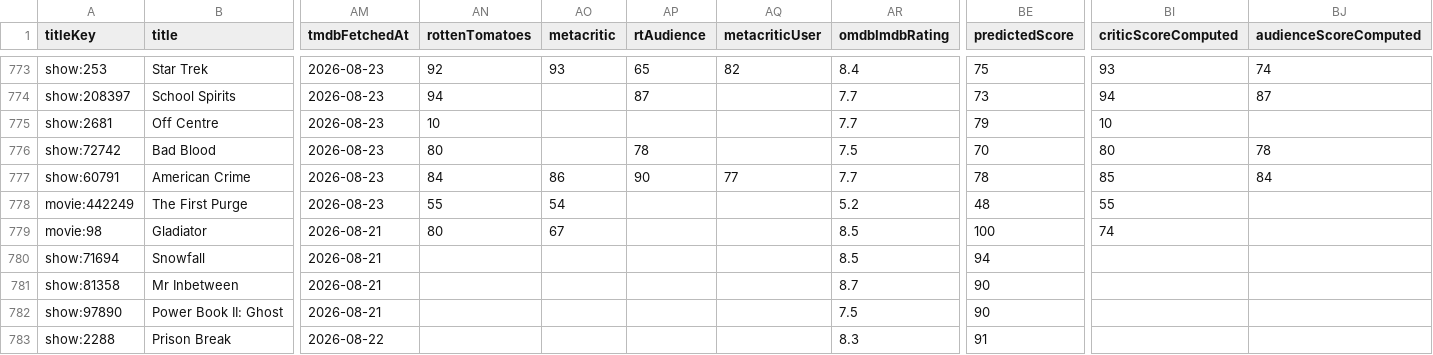
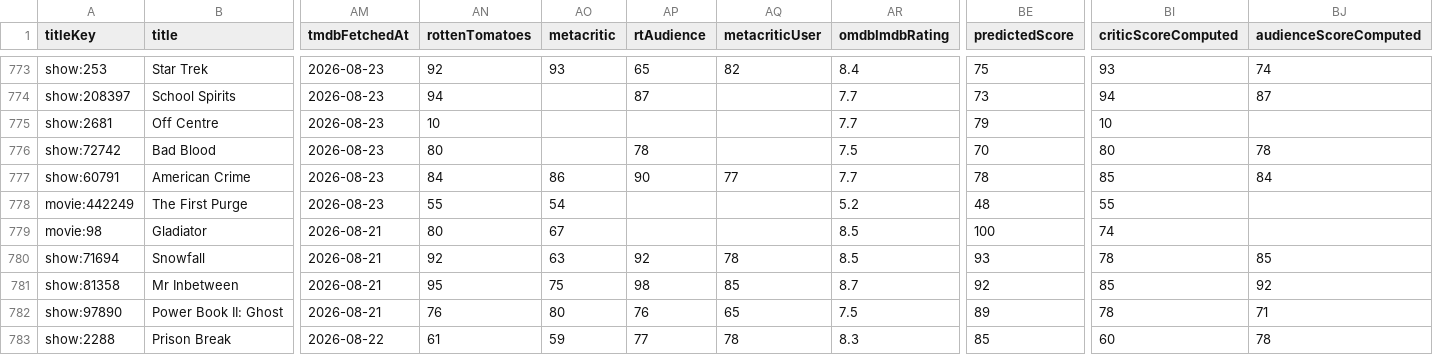
Before and after one commit to boilerbill83/my-books, a CSV file: trakt/output/all-titles-2026-08-24.csv, drawn as a sheet; only a part is shown, gaps mark what is left out; the diff covers the shown part only; the diff names each change by its address in the sheet, - before the commit and + after, or states it on an @@ line.

```diff
--- a/trakt/output/all-titles-2026-08-24.csv
+++ b/trakt/output/all-titles-2026-08-24.csv
-AN780 (rottenTomatoes): (empty)
+AN780 (rottenTomatoes): 92
-AO780 (metacritic): (empty)
+AO780 (metacritic): 63
-AP780 (rtAudience): (empty)
+AP780 (rtAudience): 92
-AQ780 (metacriticUser): (empty)
+AQ780 (metacriticUser): 78
-BE780 (predictedScore): 94
+BE780 (predictedScore): 93
-BI780 (criticScoreComputed): (empty)
+BI780 (criticScoreComputed): 78
-BJ780 (audienceScoreComputed): (empty)
+BJ780 (audienceScoreComputed): 85
-AN781 (rottenTomatoes): (empty)
+AN781 (rottenTomatoes): 95
-AO781 (metacritic): (empty)
+AO781 (metacritic): 75
-AP781 (rtAudience): (empty)
+AP781 (rtAudience): 98
-AQ781 (metacriticUser): (empty)
+AQ781 (metacriticUser): 85
-BE781 (predictedScore): 90
+BE781 (predictedScore): 92
-BI781 (criticScoreComputed): (empty)
+BI781 (criticScoreComputed): 85
-BJ781 (audienceScoreComputed): (empty)
+BJ781 (audienceScoreComputed): 92
-AN782 (rottenTomatoes): (empty)
+AN782 (rottenTomatoes): 76
-AO782 (metacritic): (empty)
+AO782 (metacritic): 80
-AP782 (rtAudience): (empty)
+AP782 (rtAudience): 76
-AQ782 (metacriticUser): (empty)
+AQ782 (metacriticUser): 65
-BE782 (predictedScore): 90
+BE782 (predictedScore): 89
-BI782 (criticScoreComputed): (empty)
+BI782 (criticScoreComputed): 78
-BJ782 (audienceScoreComputed): (empty)
+BJ782 (audienceScoreComputed): 71
-AN783 (rottenTomatoes): (empty)
+AN783 (rottenTomatoes): 61
-AO783 (metacritic): (empty)
+AO783 (metacritic): 59
-AP783 (rtAudience): (empty)
+AP783 (rtAudience): 77
-AQ783 (metacriticUser): (empty)
+AQ783 (metacriticUser): 78
-BE783 (predictedScore): 91
+BE783 (predictedScore): 85
-BI783 (criticScoreComputed): (empty)
+BI783 (criticScoreComputed): 60
-BJ783 (audienceScoreComputed): (empty)
+BJ783 (audienceScoreComputed): 78
```
Also changed, not shown: 84 edited cells elsewhere in this file, 1 other file.
